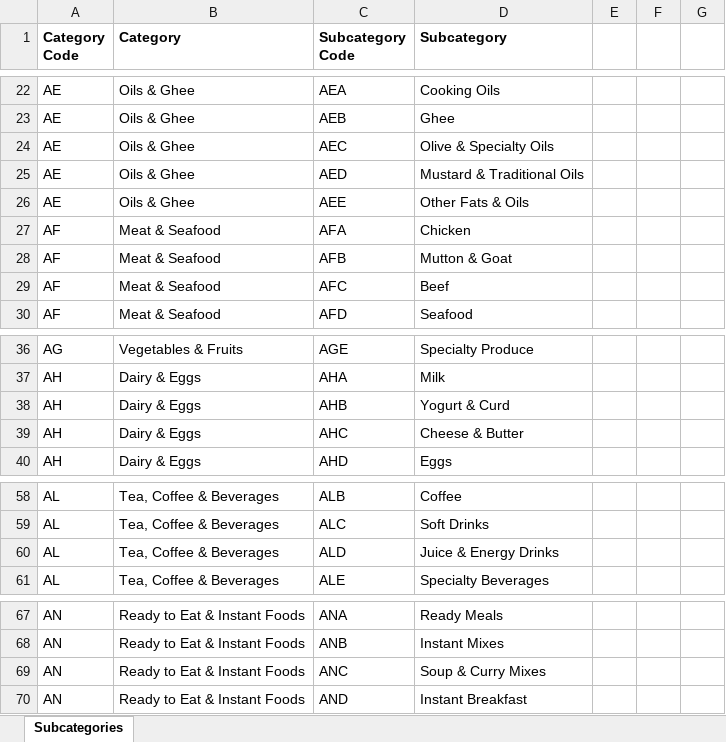
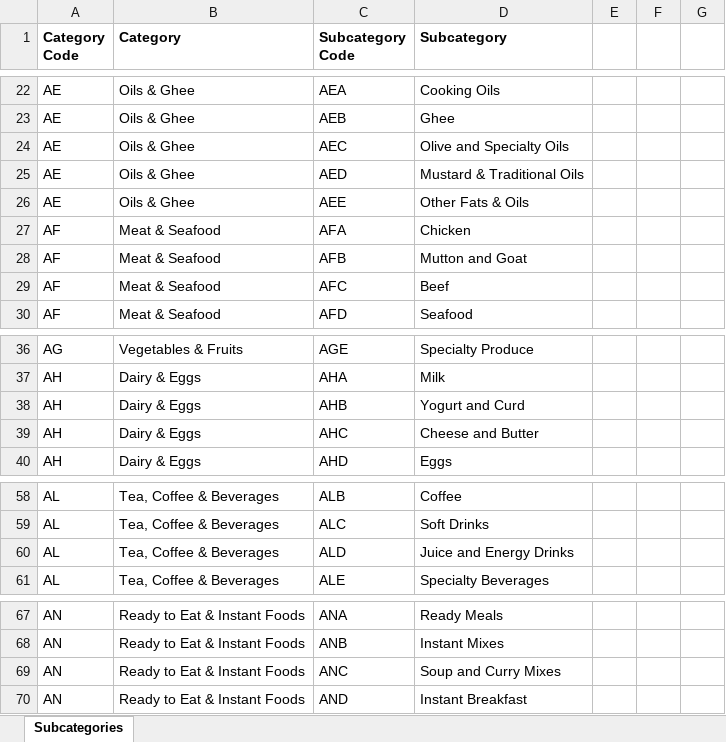
Before and after one commit to sbnsinghbusinessTrial/Rice-Spice-Hub, an Excel workbook: Docs/02_Subcategory_Master.xlsx, sheet Subcategories, drawn as a sheet; only a part is shown, gaps mark what is left out; values as stored, in another font and other column widths than the file's, no borders; the diff covers the shown part only; the diff names each change by its address in the sheet, - before the commit and + after, or states it on an @@ line.

```diff
--- a/Docs/02_Subcategory_Master.xlsx (sheet Subcategories)
+++ b/Docs/02_Subcategory_Master.xlsx (sheet Subcategories)
-D24 (Subcategory): Olive & Specialty Oils
+D24 (Subcategory): Olive and Specialty Oils
-D28 (Subcategory): Mutton & Goat
+D28 (Subcategory): Mutton and Goat
-D38 (Subcategory): Yogurt & Curd
+D38 (Subcategory): Yogurt and Curd
-D39 (Subcategory): Cheese & Butter
+D39 (Subcategory): Cheese and Butter
-D60 (Subcategory): Juice & Energy Drinks
+D60 (Subcategory): Juice and Energy Drinks
-D69 (Subcategory): Soup & Curry Mixes
+D69 (Subcategory): Soup and Curry Mixes
```
Also changed, not shown: 11 edited cells elsewhere in this sheet, 9 other files.
